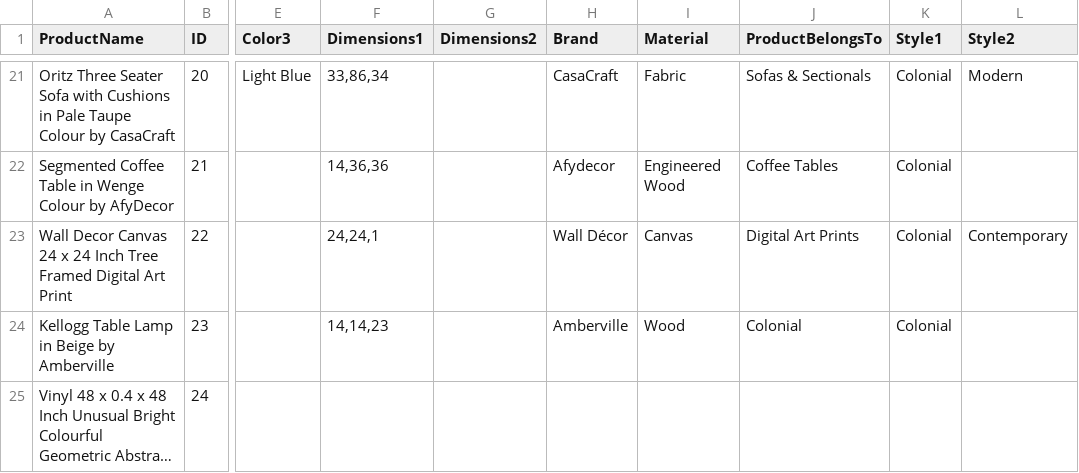
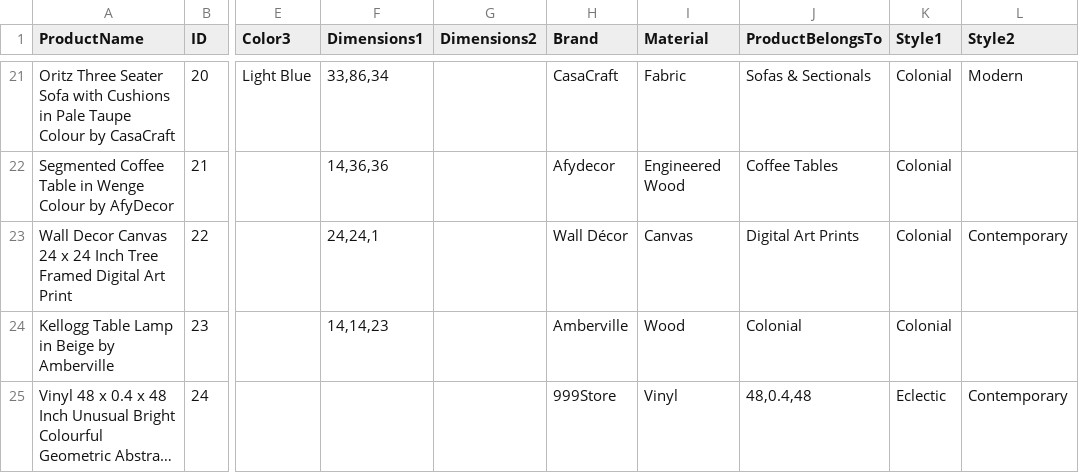
Before and after one commit to JPReddyG/Recommendation-Engine, a CSV file: ProductDetails.csv, drawn as a sheet; only a part is shown, gaps mark what is left out; long unchanged cells end in …; the diff names each change by its address in the sheet, - before the commit and + after, or states it on an @@ line.

Commit message:
24 Products

```diff
--- a/ProductDetails.csv
+++ b/ProductDetails.csv
-H25 (Brand): (empty)
+H25 (Brand): 999Store
-I25 (Material): (empty)
+I25 (Material): Vinyl
-J25 (ProductBelongsTo): (empty)
+J25 (ProductBelongsTo): 48,0.4,48
-K25 (Style1): (empty)
+K25 (Style1): Eclectic
-L25 (Style2): (empty)
+L25 (Style2): Contemporary
```
